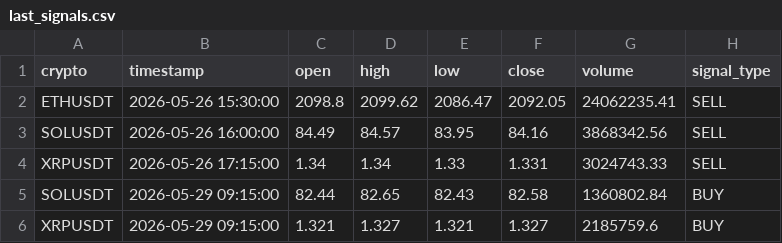
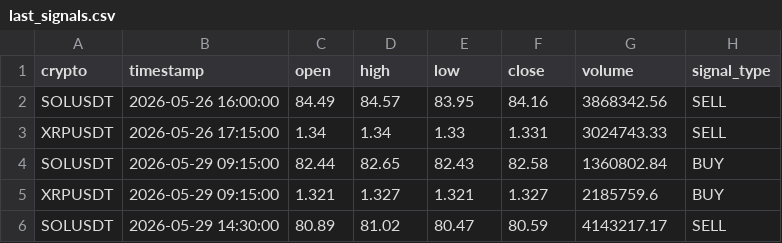
Before and after one commit to asusrog1650/automation_run_15mins, a CSV file: last_signals.csv, drawn as a sheet.

```diff
--- a/last_signals.csv
+++ b/last_signals.csv
@@ -1,3 +1,2 @@
 crypto,timestamp,open,high,low,close,volume,signal_type
-ETHUSDT,2026-05-26 15:30:00,2098.8,2099.62,2086.47,2092.05,24062235.41,SELL
 SOLUSDT,2026-05-26 16:00:00,84.49,84.57,83.95,84.16,3868342.56,SELL
@@ -6 +5,2 @@ SOLUSDT,2026-05-29 09:15:00,82.44,82.65,82.43,82.58,1360802.84,BUY
 XRPUSDT,2026-05-29 09:15:00,1.321,1.327,1.321,1.327,2185759.6,BUY
+SOLUSDT,2026-05-29 14:30:00,80.89,81.02,80.47,80.59,4143217.17,SELL
```
